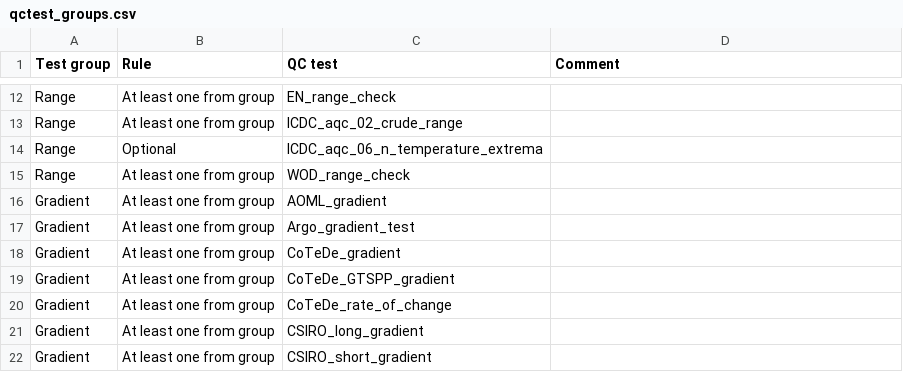
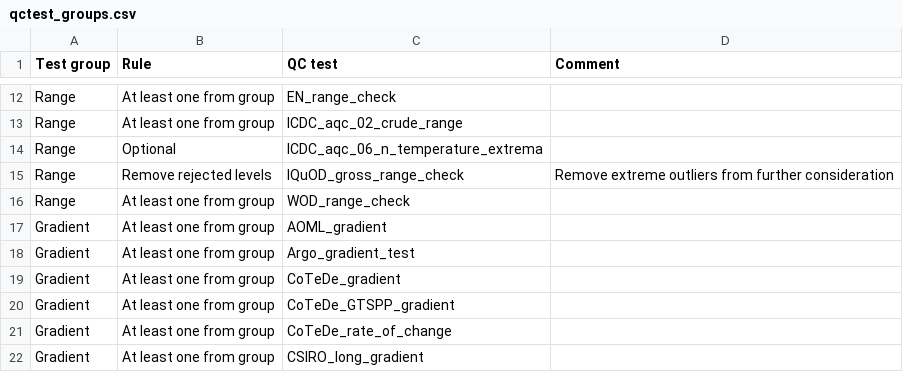
Before and after one commit to IQuOD/AutoQC, a CSV file: qctest_groups.csv, drawn as a sheet; only a part is shown, gaps mark what is left out; the shorter side is filled out with more unchanged rows.

Commit message:
Added a gross range check.

```diff
--- a/qctest_groups.csv
+++ b/qctest_groups.csv
@@ -14,2 +14,3 @@ Range,At least one from group,ICDC_aqc_02_crude_range,
 Range,Optional,ICDC_aqc_06_n_temperature_extrema,
+Range,Remove rejected levels,IQuOD_gross_range_check,Remove extreme outliers from further consideration
 Range,At least one from group,WOD_range_check,
```
Also changed, not shown: 2 other files.
